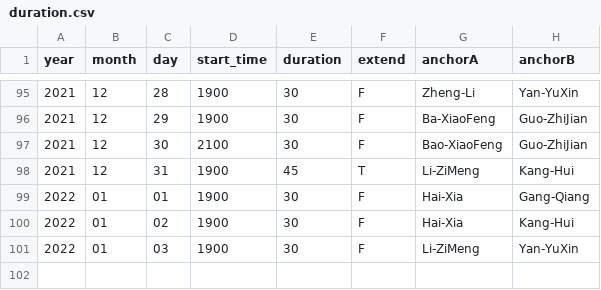
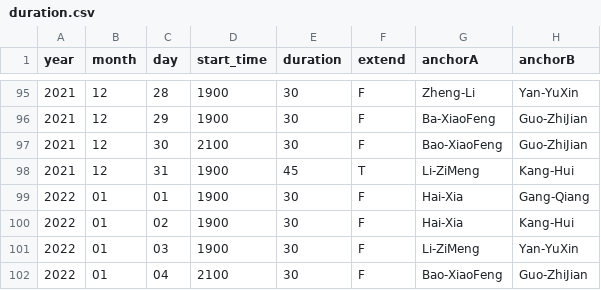
Before and after one commit to xueke114/XinWenLianBo, a CSV file: duration.csv, drawn as a sheet; only a part is shown, gaps mark what is left out; the diff names each change by its address in the sheet, - before the commit and + after, or states it on an @@ line.

Commit message:
提交2021-01-04

```diff
--- a/duration.csv
+++ b/duration.csv
+row 102: 2022 | 01 | 04 | 2100 | 30 | F | Bao-XiaoFeng | Guo-ZhiJian
```
